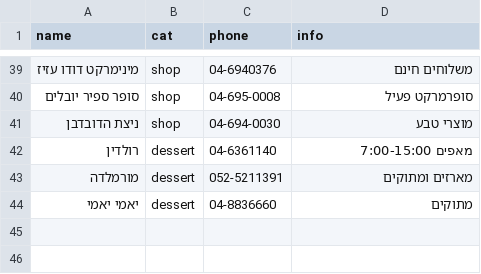
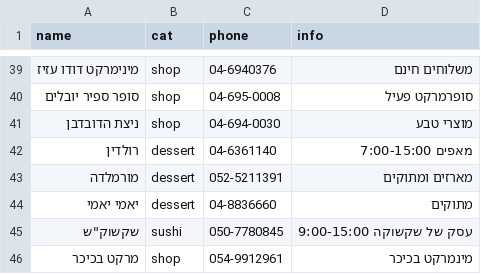
Before and after one commit to OrDahan12/ks-open-business, a CSV file: businesses.csv, drawn as a sheet; only a part is shown, gaps mark what is left out; the diff names each change by its address in the sheet, - before the commit and + after, or states it on an @@ line.

```diff
--- a/businesses.csv
+++ b/businesses.csv
+row 45: שקשוק"ש | sushi | 050-7780845 | עסק של שקשוקה 9:00-15:00
+row 46: מרקט בכיכר | shop | 054-9912961 | מינמרקט בכיכר
```
Also changed, not shown: 1 other file.
